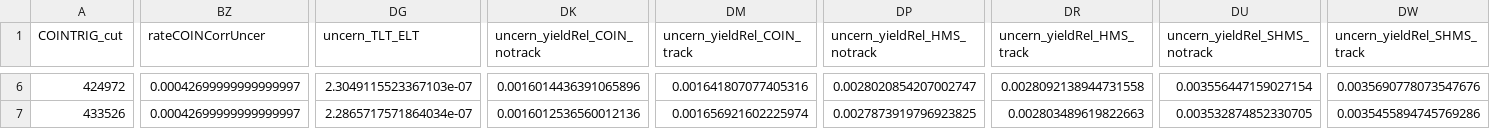
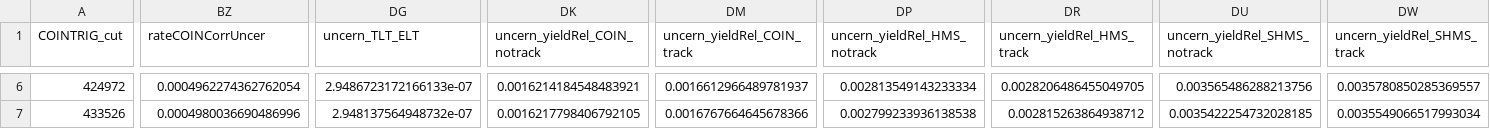
Before and after one commit to heinricn/UTIL_PION, a CSV file: scripts/luminosity/OUTPUTS/ExclusiveLumi/yield_data_exc1.csv, drawn as a sheet; only a part is shown, gaps mark what is left out; the diff covers the shown part only; the diff names each change by its address in the sheet, - before the commit and + after, or states it on an @@ line.

```diff
--- a/scripts/luminosity/OUTPUTS/ExclusiveLumi/yield_data_exc1.csv
+++ b/scripts/luminosity/OUTPUTS/ExclusiveLumi/yield_data_exc1.csv
-BZ6 (rateCOINCorrUncer): 0.00042699999999999997
+BZ6 (rateCOINCorrUncer): 0.0004962274362762054
-DG6 (uncern_TLT_ELT): 2.3049115523367103e-07
+DG6 (uncern_TLT_ELT): 2.9486723172166133e-07
-DK6 (uncern_yieldRel_COIN_notrack): 0.0016014436391065896
+DK6 (uncern_yieldRel_COIN_notrack): 0.0016214184548483921
-DM6 (uncern_yieldRel_COIN_track): 0.001641807077405316
+DM6 (uncern_yieldRel_COIN_track): 0.0016612966489781937
-DP6 (uncern_yieldRel_HMS_notrack): 0.0028020854207002747
+DP6 (uncern_yieldRel_HMS_notrack): 0.002813549143233334
-DR6 (uncern_yieldRel_HMS_track): 0.0028092138944731558
+DR6 (uncern_yieldRel_HMS_track): 0.0028206486455049705
-DU6 (uncern_yieldRel_SHMS_notrack): 0.003556447159027154
+DU6 (uncern_yieldRel_SHMS_notrack): 0.003565486288213756
-DW6 (uncern_yieldRel_SHMS_track): 0.0035690778073547676
+DW6 (uncern_yieldRel_SHMS_track): 0.0035780850285369557
-BZ7 (rateCOINCorrUncer): 0.00042699999999999997
+BZ7 (rateCOINCorrUncer): 0.0004980036690486996
-DG7 (uncern_TLT_ELT): 2.2865717571864034e-07
+DG7 (uncern_TLT_ELT): 2.948137564948732e-07
-DK7 (uncern_yieldRel_COIN_notrack): 0.0016012536560012136
+DK7 (uncern_yieldRel_COIN_notrack): 0.0016217798406792105
-DM7 (uncern_yieldRel_COIN_track): 0.001656921602225974
+DM7 (uncern_yieldRel_COIN_track): 0.0016767664645678366
-DP7 (uncern_yieldRel_HMS_notrack): 0.0027873919796923825
+DP7 (uncern_yieldRel_HMS_notrack): 0.002799233936138538
-DR7 (uncern_yieldRel_HMS_track): 0.002803489619822663
+DR7 (uncern_yieldRel_HMS_track): 0.002815263864938712
-DU7 (uncern_yieldRel_SHMS_notrack): 0.003532874852330705
+DU7 (uncern_yieldRel_SHMS_notrack): 0.0035422254732028185
-DW7 (uncern_yieldRel_SHMS_track): 0.0035455894745769286
+DW7 (uncern_yieldRel_SHMS_track): 0.0035549066517993034
```
Also changed, not shown: 32 edited cells elsewhere in this file, scripts/luminosity/OUTPUTS/ExclusiveLumi/yield_data_exc2.csv, scripts/luminosity/OUTPUTS/ExclusiveLumi/yield_data_exc4.csv, 5 other files.
